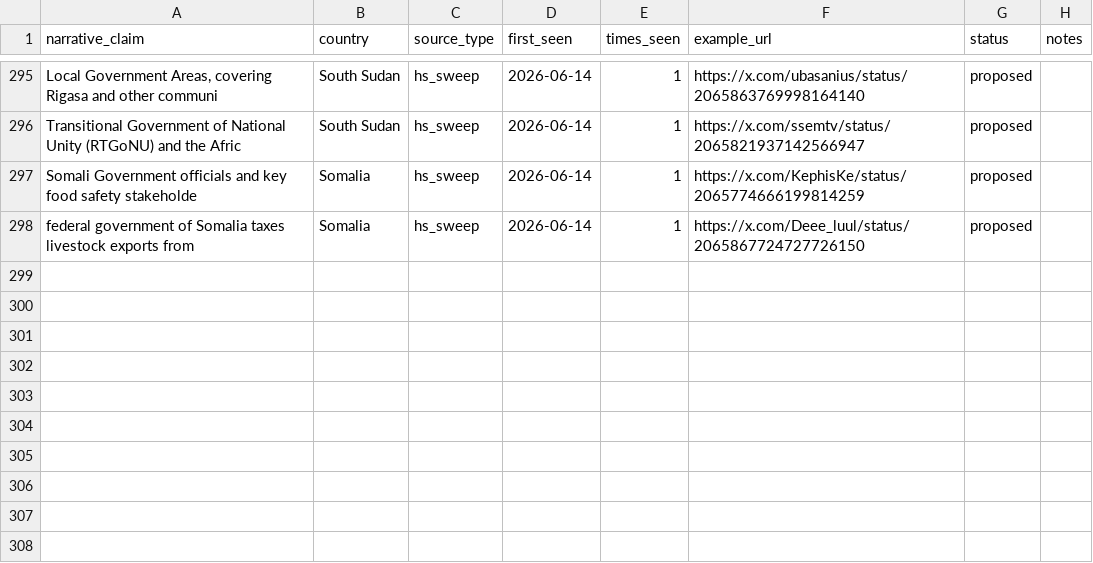
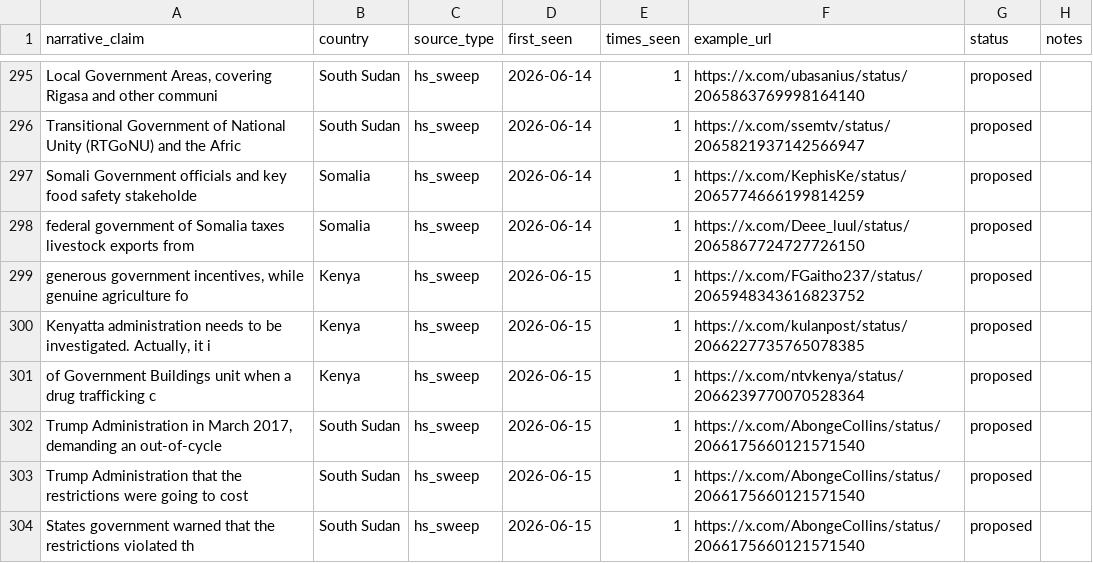
Before and after one commit to KSvend/IRIS, a CSV file: monitoring/autolearn/narrative_discoveries.csv, drawn as a sheet; only a part is shown, gaps mark what is left out; the diff names each change by its address in the sheet, - before the commit and + after, or states it on an @@ line.

```diff
--- a/monitoring/autolearn/narrative_discoveries.csv
+++ b/monitoring/autolearn/narrative_discoveries.csv
+row 299: generous government incentives, while genuine agriculture fo | Kenya | hs_sweep | 2026-06-15 | 1 | https://x.com/FGaitho237/status/2065948343616823752 | proposed
+row 300: Kenyatta administration needs to be investigated. Actually, it i | Kenya | hs_sweep | 2026-06-15 | 1 | https://x.com/kulanpost/status/2066227735765078385 | proposed
+row 301: of Government Buildings unit when a drug trafficking c | Kenya | hs_sweep | 2026-06-15 | 1 | https://x.com/ntvkenya/status/2066239770070528364 | proposed
+row 302: Trump Administration in March 2017, demanding an out-of-cycle | South Sudan | hs_sweep | 2026-06-15 | 1 | https://x.com/AbongeCollins/status/2066175660121571540 | proposed
+row 303: Trump Administration that the restrictions were going to cost | South Sudan | hs_sweep | 2026-06-15 | 1 | https://x.com/AbongeCollins/status/2066175660121571540 | proposed
+row 304: States government warned that the restrictions violated th | South Sudan | hs_sweep | 2026-06-15 | 1 | https://x.com/AbongeCollins/status/2066175660121571540 | proposed
```
Also changed, not shown: monitoring/autolearn/learned_keywords_hs.csv, monitoring/autolearn/toxic_handles.csv, 7 other files.
